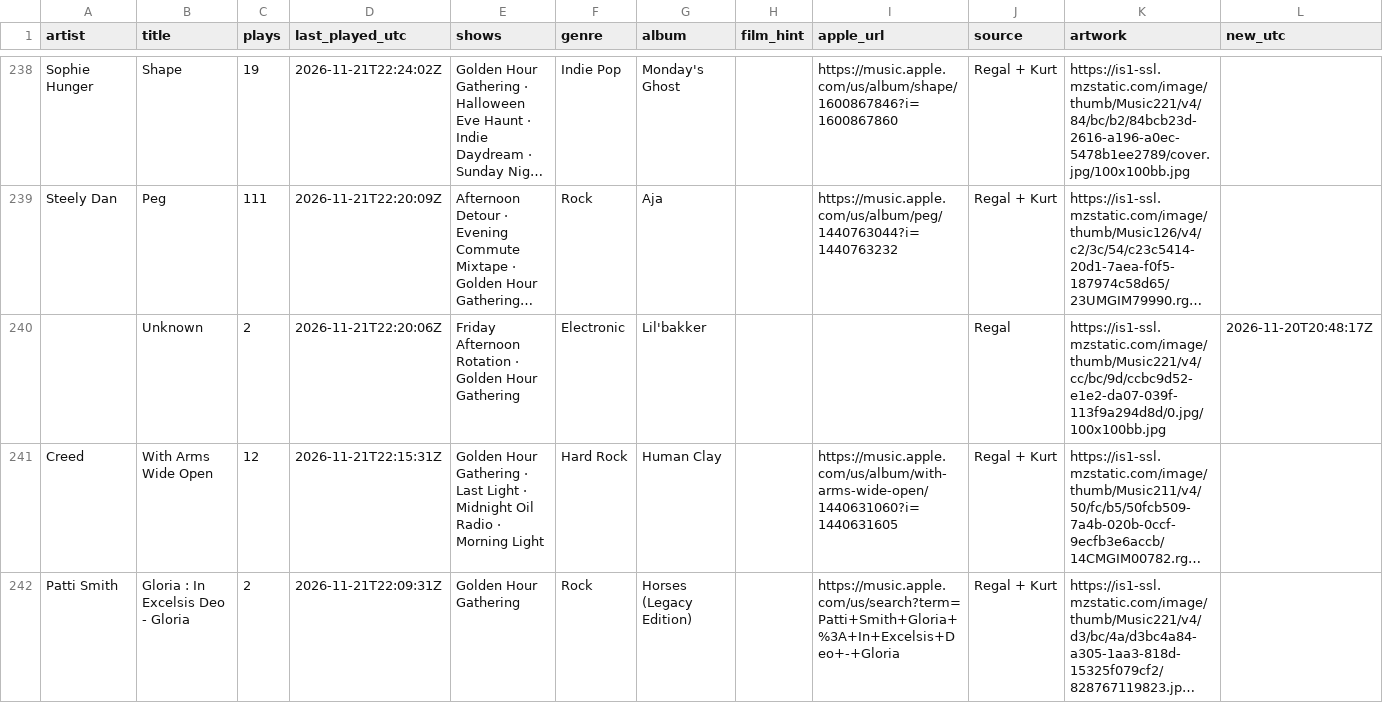
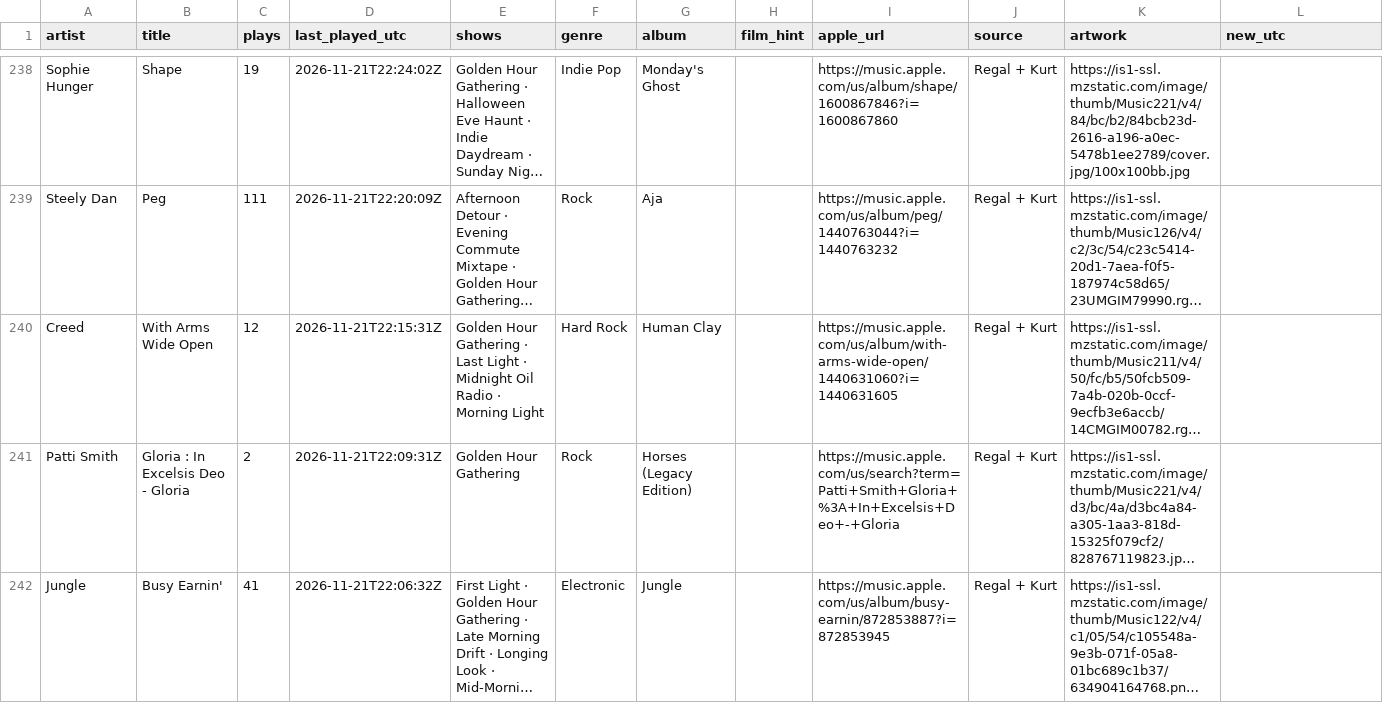
Before and after one commit to TF-Schedule/dj-claude-schedule, a CSV file: data/tracks.csv, drawn as a sheet; only a part is shown, gaps mark what is left out; the shorter side is filled out with more unchanged rows; long unchanged cells end in …; the diff names each change by its address in the sheet, - before the commit and + after, or states it on an @@ line.

```diff
--- a/data/tracks.csv
+++ b/data/tracks.csv
-row 240:  | Unknown | 2 | 2026-11-21T22:20:06Z | Friday Afternoon Rotation · Golden Hour Gathering | Electronic | Lil'bakker |  |  | Regal | https://is1-ssl.mzstatic.com/image/thumb/Music221/v4/cc/bc/9d/ccbc9d52-e1e2-da07-039f-113f9a294d8d/0.jpg/100x100bb.jpg | 2026-11-20T20:48:17Z
```
Also changed, not shown: data/claude_seen.csv, data/notes.csv, 2 other files.
